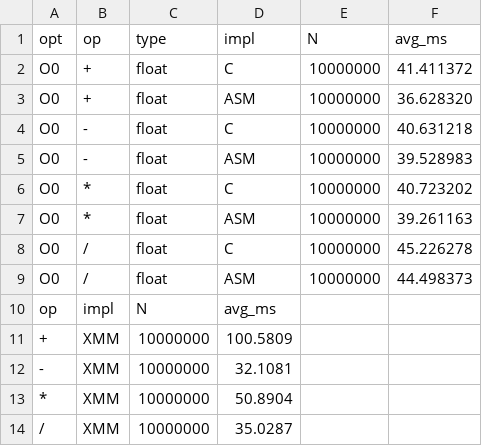
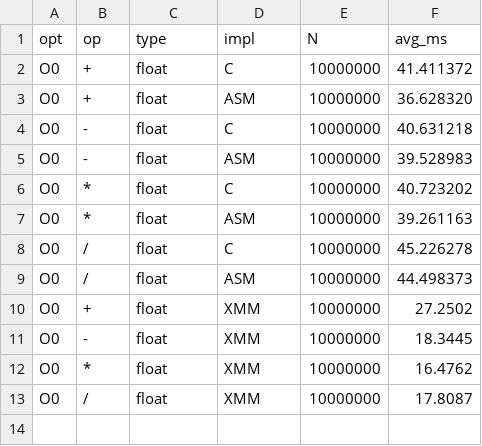
Before and after one commit to IvanTaborkikh/OIAKLab4, a CSV file: lab4/result/rel.csv, drawn as a sheet.

Commit message:
result

```diff
--- a/lab4/result/rel.csv
+++ b/lab4/result/rel.csv
@@ -9,6 +9,5 @@ O0,/,float,C,10000000,45.226278
 O0,/,float,ASM,10000000,44.498373
-op,impl,N,avg_ms
-+,XMM,10000000,100.5809
--,XMM,10000000,32.1081
-*,XMM,10000000,50.8904
-/,XMM,10000000,35.0287
+O0,+,float,XMM,10000000,27.2502
+O0,-,float,XMM,10000000,18.3445
+O0,*,float,XMM,10000000,16.4762
+O0,/,float,XMM,10000000,17.8087
```
Also changed, not shown: 1 other file.
